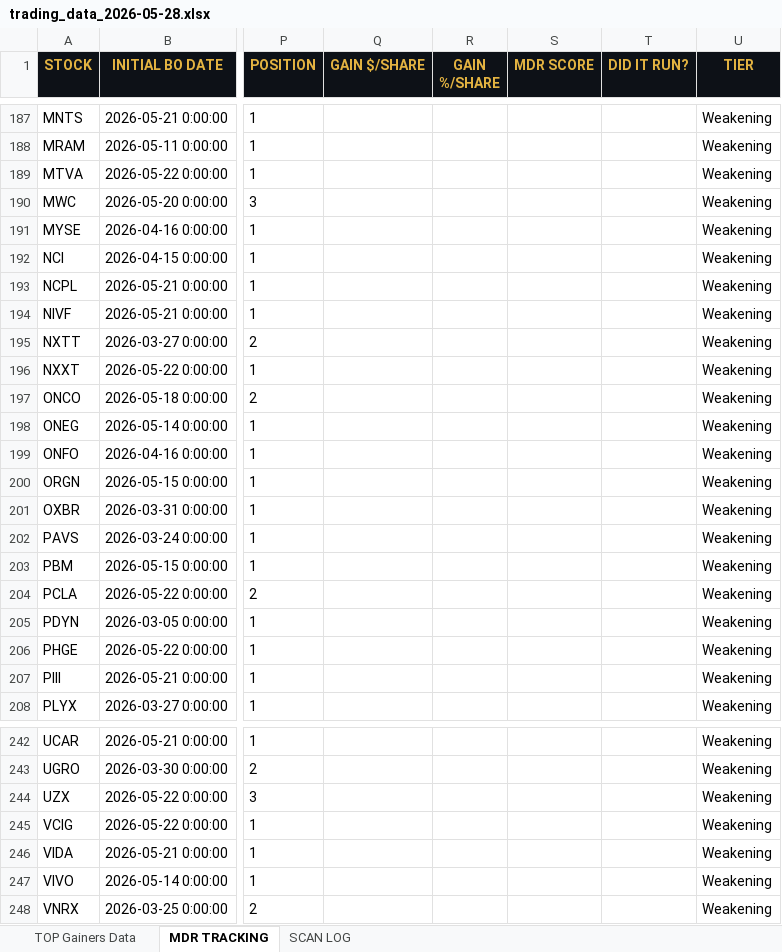
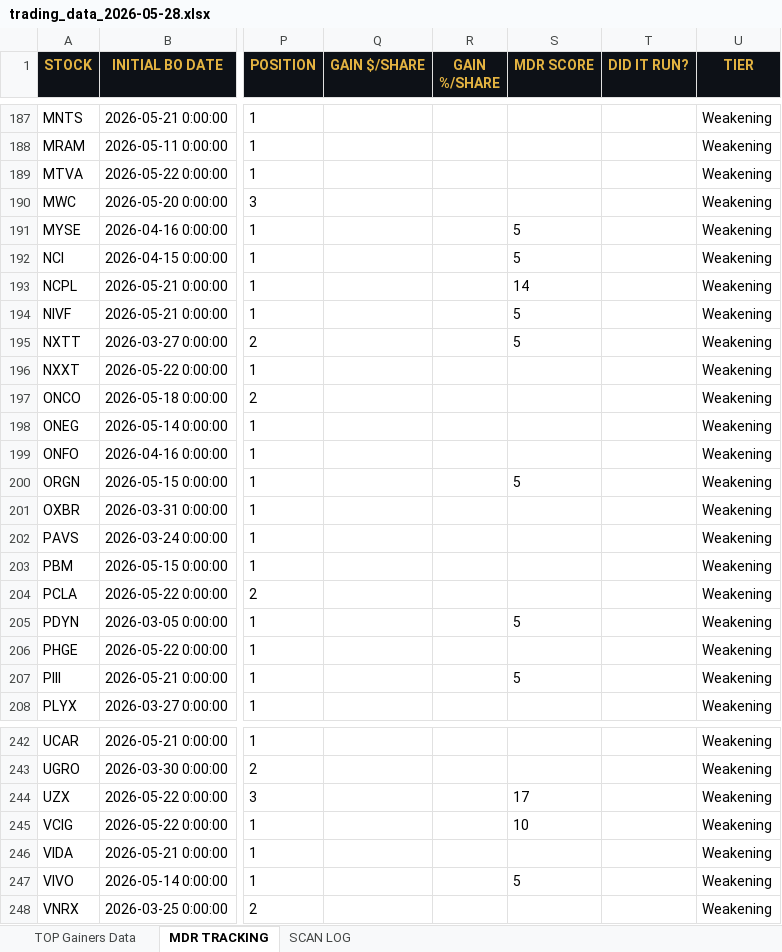
Before and after one commit to cmletsch/trading-system, an Excel workbook: data/trading_data_2026-05-28.xlsx, sheet MDR TRACKING, drawn as a sheet; only a part is shown, gaps mark what is left out; values as stored, in another font and other column widths than the file's, no borders; the diff covers the shown part only; the diff names each change by its address in the sheet, - before the commit and + after, or states it on an @@ line.

```diff
--- a/data/trading_data_2026-05-28.xlsx (sheet MDR TRACKING)
+++ b/data/trading_data_2026-05-28.xlsx (sheet MDR TRACKING)
-S191:S192 (MDR SCORE): (empty)
+S191:S192 (MDR SCORE): 5
-S193 (MDR SCORE): (empty)
+S193 (MDR SCORE): 14
-S194:S195 (MDR SCORE): (empty)
+S194:S195 (MDR SCORE): 5
-S200 (MDR SCORE): (empty)
+S200 (MDR SCORE): 5
-S205 (MDR SCORE): (empty)
+S205 (MDR SCORE): 5
-S207 (MDR SCORE): (empty)
+S207 (MDR SCORE): 5
-S244 (MDR SCORE): (empty)
+S244 (MDR SCORE): 17
-S245 (MDR SCORE): (empty)
+S245 (MDR SCORE): 10
-S247 (MDR SCORE): (empty)
+S247 (MDR SCORE): 5
```
Also changed, not shown: 22 added rows and 13 edited cells elsewhere in this sheet, 2 other files.
